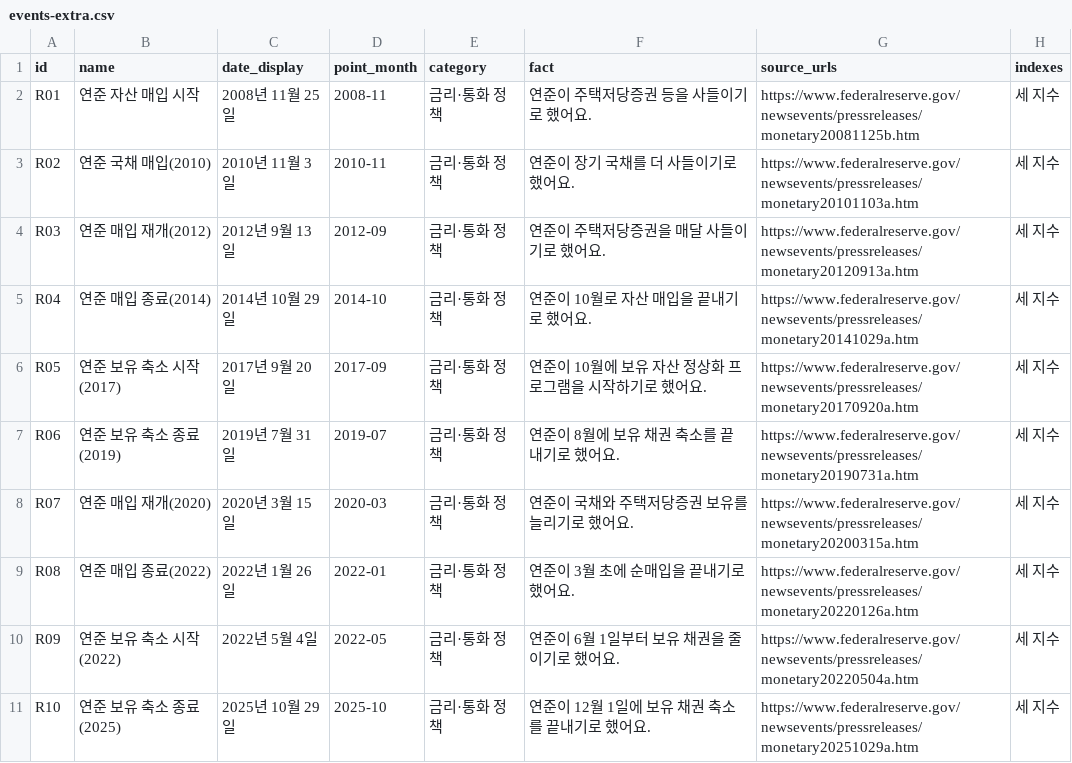
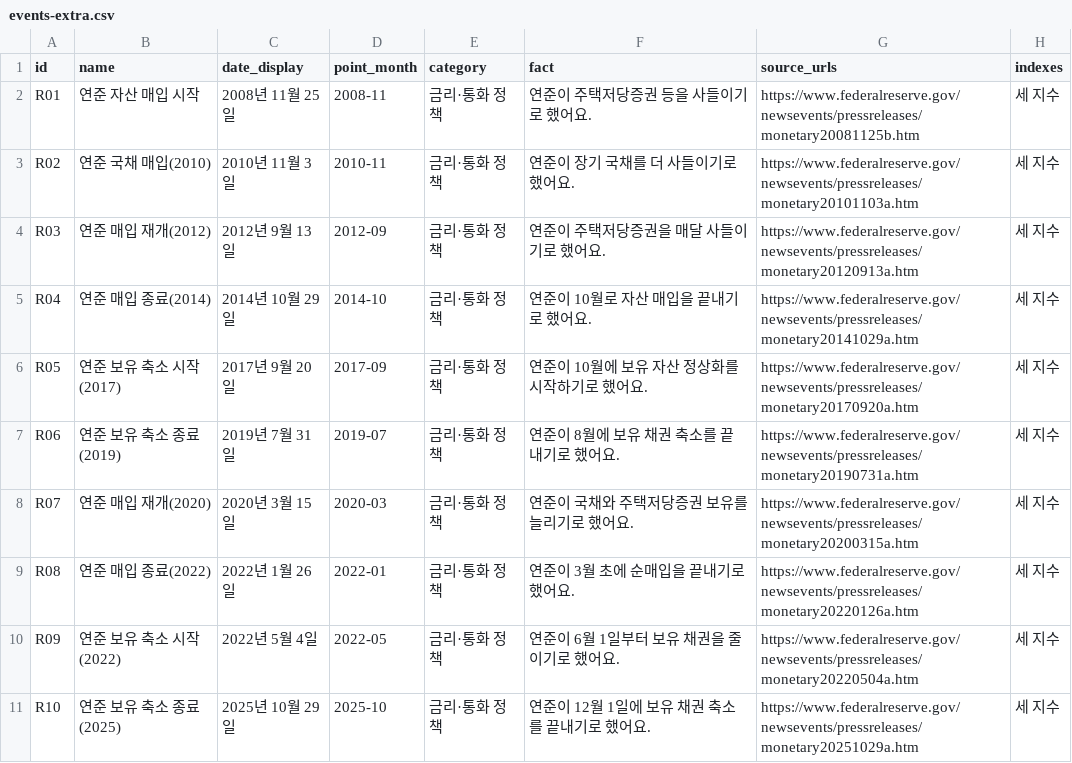
Before and after one commit to BBplayworld/vaultfolio, a CSV file: data/market-history/events-extra.csv, drawn as a sheet.

```diff
--- a/data/market-history/events-extra.csv
+++ b/data/market-history/events-extra.csv
@@ -5,3 +5,3 @@ R03,연준 매입 재개(2012),2012년 9월 13일,2012-09,금리·통화 정책,
 R04,연준 매입 종료(2014),2014년 10월 29일,2014-10,금리·통화 정책,연준이 10월로 자산 매입을 끝내기로 했어요.,https://www.federalreserve.gov/newsevents/pressreleases/monetary20141029a.htm,세 지수
-R05,연준 보유 축소 시작(2017),2017년 9월 20일,2017-09,금리·통화 정책,연준이 10월에 보유 자산 정상화 프로그램을 시작하기로 했어요.,https://www.federalreserve.gov/newsevents/pressreleases/monetary20170920a.htm,세 지수
+R05,연준 보유 축소 시작(2017),2017년 9월 20일,2017-09,금리·통화 정책,연준이 10월에 보유 자산 정상화를 시작하기로 했어요.,https://www.federalreserve.gov/newsevents/pressreleases/monetary20170920a.htm,세 지수
 R06,연준 보유 축소 종료(2019),2019년 7월 31일,2019-07,금리·통화 정책,연준이 8월에 보유 채권 축소를 끝내기로 했어요.,https://www.federalreserve.gov/newsevents/pressreleases/monetary20190731a.htm,세 지수
```
Also changed, not shown: public/datasets/market-history/events-extra.csv, 10 other files.
